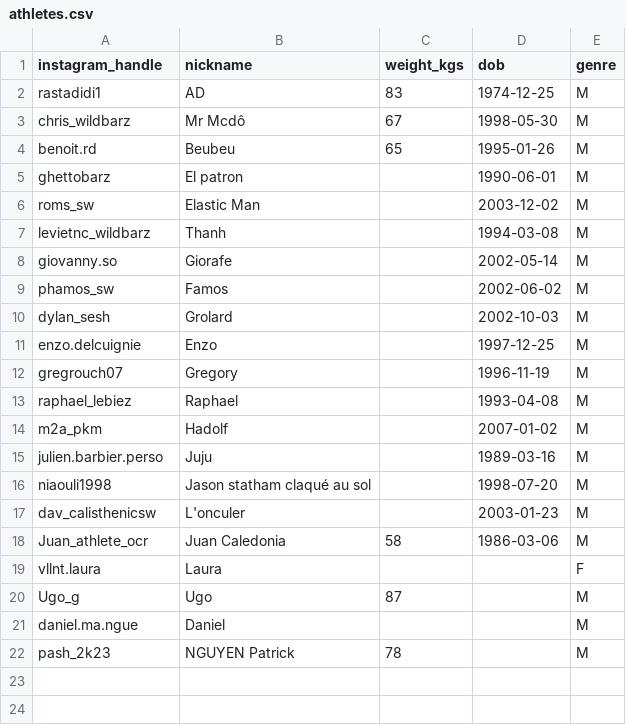
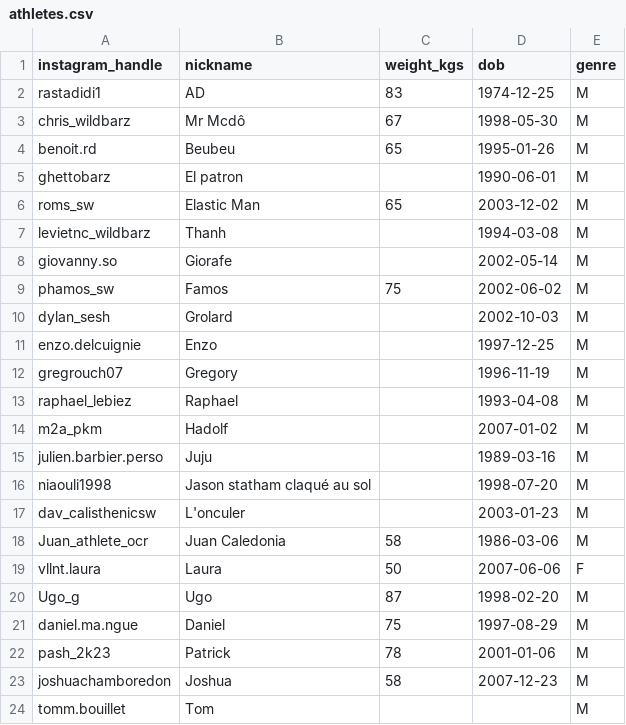
Before and after one commit to adriens/street-workout-nc, a CSV file: data/athletes.csv, drawn as a sheet.

Commit message:
Update athletes.csv
Signed-off-by: SALES <Adrien.Sales@gmail.com>

```diff
--- a/data/athletes.csv
+++ b/data/athletes.csv
@@ -5,6 +5,6 @@ benoit.rd,Beubeu,65,1995-01-26,M
 ghettobarz,El patron,,1990-06-01,M
-roms_sw,Elastic Man,,2003-12-02,M
+roms_sw,Elastic Man,65,2003-12-02,M
 levietnc_wildbarz,Thanh,,1994-03-08,M
 giovanny.so,Giorafe,,2002-05-14,M
-phamos_sw,Famos,,2002-06-02,M
+phamos_sw,Famos,75,2002-06-02,M
 dylan_sesh,Grolard,,2002-10-03,M
@@ -18,5 +18,7 @@ dav_calisthenicsw,L'onculer,,2003-01-23,M
 Juan_athlete_ocr,Juan Caledonia,58,1986-03-06,M
-vllnt.laura,Laura,,,F
-Ugo_g,Ugo,87,,M
-daniel.ma.ngue,Daniel,,,M
-pash_2k23,NGUYEN Patrick,78,,M
+vllnt.laura,Laura,50,2007-06-06,F
+Ugo_g,Ugo,87,1998-02-20,M
+daniel.ma.ngue,Daniel,75,1997-08-29,M
+pash_2k23,Patrick,78,2001-01-06,M
+joshuachamboredon,Joshua,58,2007-12-23,M
+tomm.bouillet,Tom,,,M
```
